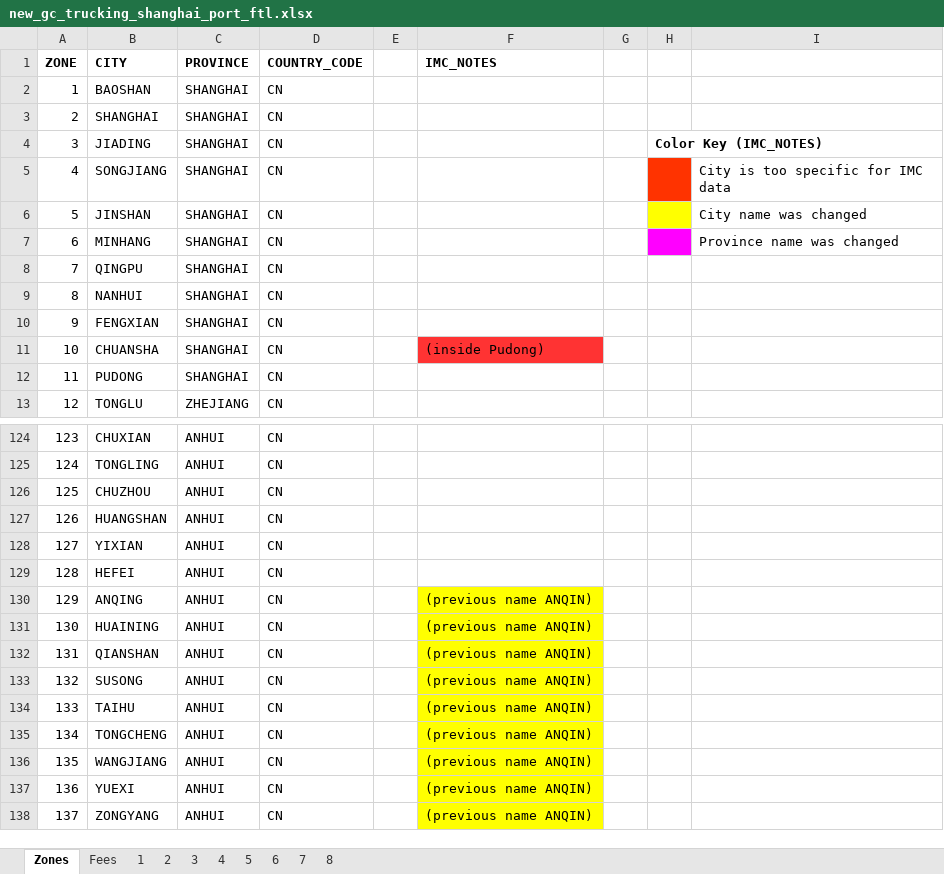
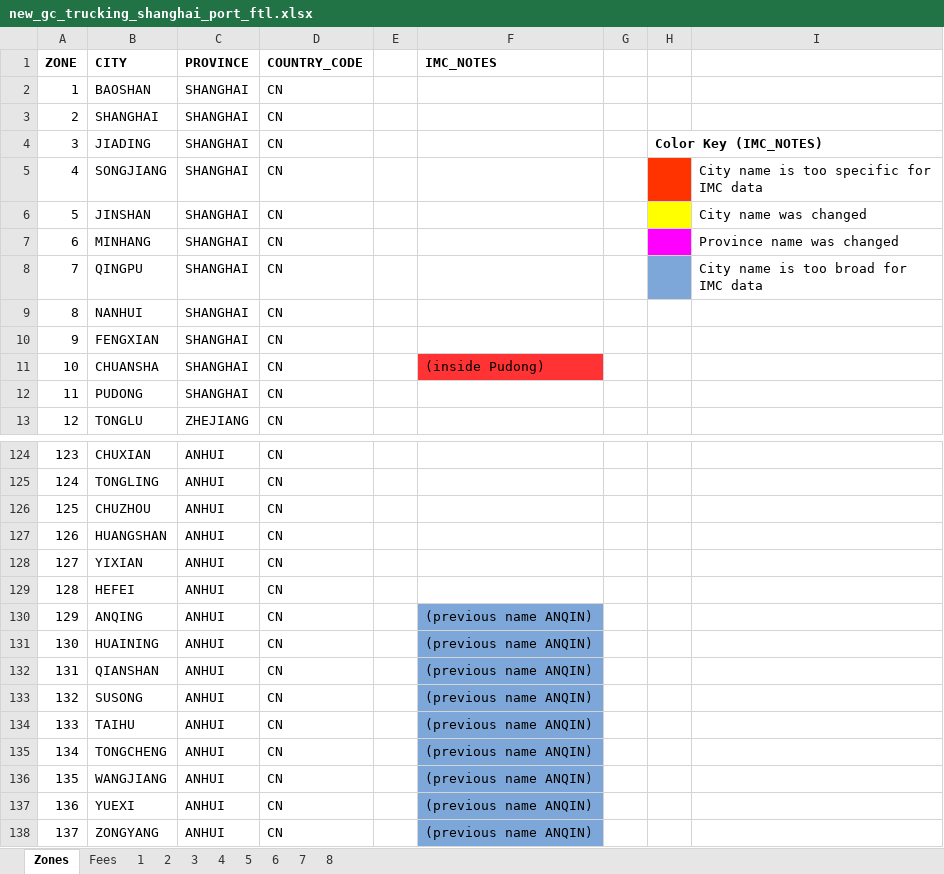
Before and after one commit to romikoops/polaris_clone, an Excel workbook: db/dummydata/new_gc_trucking_shanghai_port_ftl.xlsx, sheet Zones, drawn as a sheet; only a part is shown, gaps mark what is left out; values as stored, in another font and other column widths than the file's, no borders; charts and pictures not drawn; the diff names each change by its address in the sheet, - before the commit and + after, or states it on an @@ line.

Commit message:
trucking pricing erros fixed
Former-commit-id: da13f330f04acb5289a4961ac5e38c1f2a9b4099

```diff
--- a/db/dummydata/new_gc_trucking_shanghai_port_ftl.xlsx (sheet Zones)
+++ b/db/dummydata/new_gc_trucking_shanghai_port_ftl.xlsx (sheet Zones)
-I5: City is too specific for IMC data
+I5: City name is too specific for IMC data
-H8 fill: none
+H8 fill: #7DA7D8
-I8: (empty)
+I8: City name is too broad for IMC data
-F130:F138 fill: #FFFF00
+F130:F138 fill: #7DA7D8
```
Also changed, not shown: sheet 1, sheet 2, charts or pictures, 7 other files.
